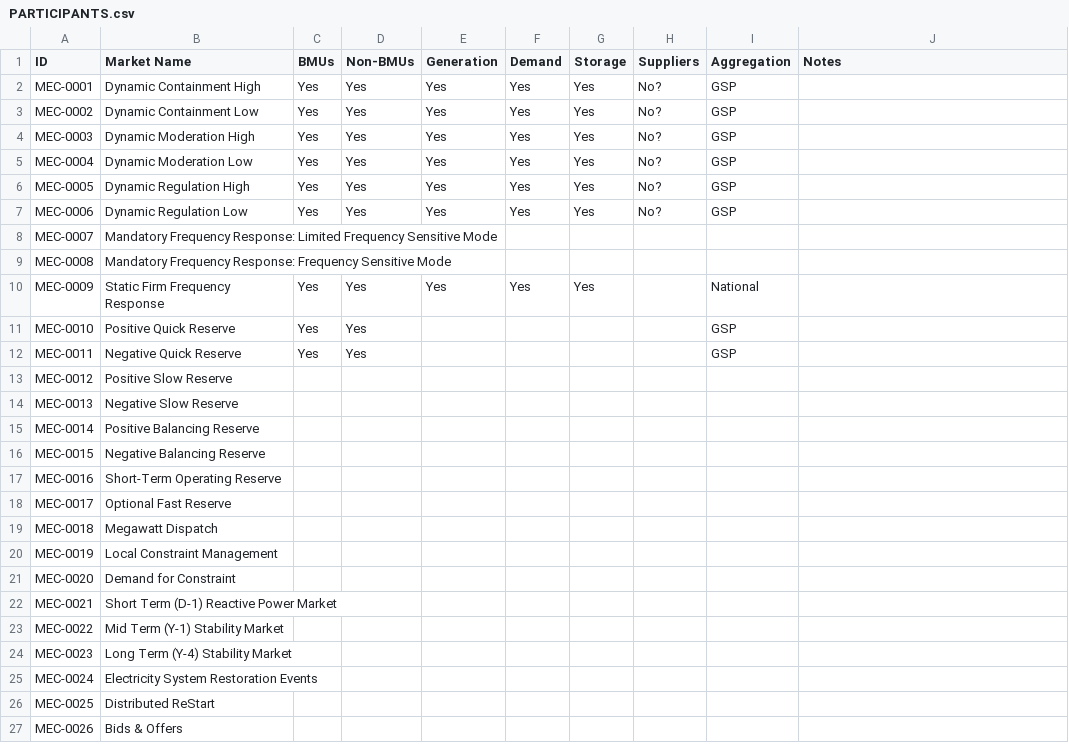
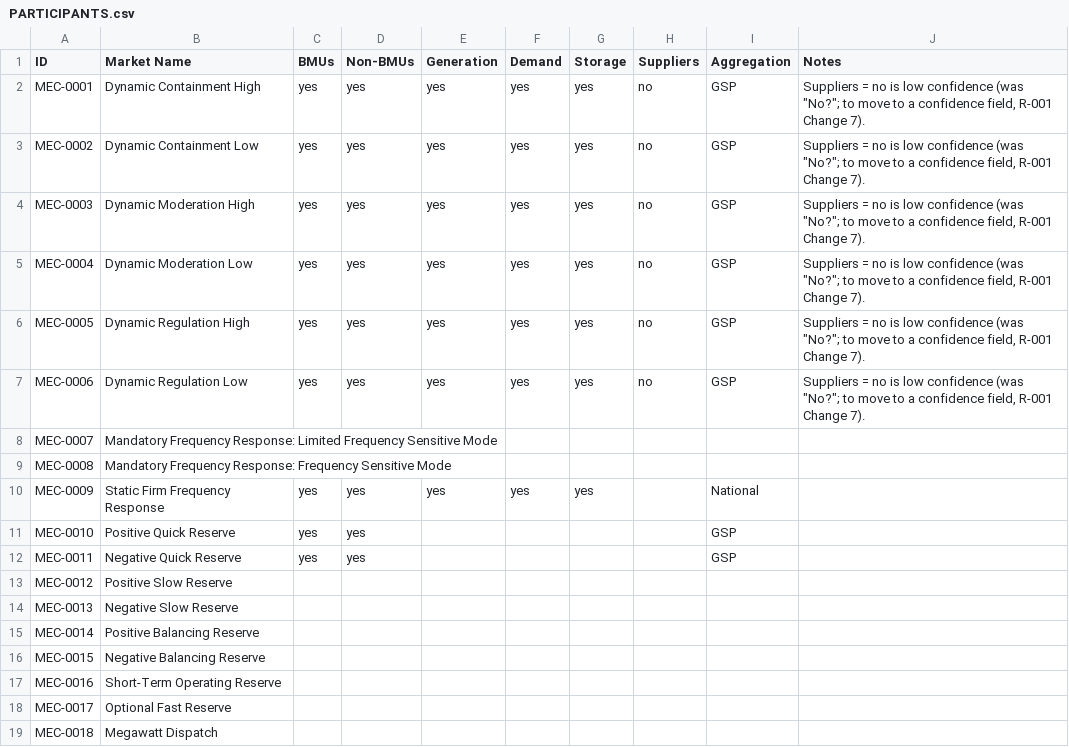
Before and after one commit to richardnayer/GBPowerMarkets, a CSV file: CSV/PARTICIPANTS.csv, drawn as a sheet; only a part is shown; the shorter side is filled out with more unchanged rows.

```diff
--- a/CSV/PARTICIPANTS.csv
+++ b/CSV/PARTICIPANTS.csv
@@ -1,13 +1,13 @@
 ID,Market Name,BMUs,Non-BMUs,Generation,Demand,Storage,Suppliers,Aggregation,Notes
-MEC-0001,Dynamic Containment High,Yes,Yes,Yes,Yes,Yes,No?,GSP,
-MEC-0002,Dynamic Containment Low,Yes,Yes,Yes,Yes,Yes,No?,GSP,
-MEC-0003,Dynamic Moderation High,Yes,Yes,Yes,Yes,Yes,No?,GSP,
-MEC-0004,Dynamic Moderation Low,Yes,Yes,Yes,Yes,Yes,No?,GSP,
-MEC-0005,Dynamic Regulation High,Yes,Yes,Yes,Yes,Yes,No?,GSP,
-MEC-0006,Dynamic Regulation Low,Yes,Yes,Yes,Yes,Yes,No?,GSP,
+MEC-0001,Dynamic Containment High,yes,yes,yes,yes,yes,no,GSP,"Suppliers = no is low confidence (was ""No?""; to move to a confidence field, R-001 Change 7)."
+MEC-0002,Dynamic Containment Low,yes,yes,yes,yes,yes,no,GSP,"Suppliers = no is low confidence (was ""No?""; to move to a confidence field, R-001 Change 7)."
+MEC-0003,Dynamic Moderation High,yes,yes,yes,yes,yes,no,GSP,"Suppliers = no is low confidence (was ""No?""; to move to a confidence field, R-001 Change 7)."
+MEC-0004,Dynamic Moderation Low,yes,yes,yes,yes,yes,no,GSP,"Suppliers = no is low confidence (was ""No?""; to move to a confidence field, R-001 Change 7)."
+MEC-0005,Dynamic Regulation High,yes,yes,yes,yes,yes,no,GSP,"Suppliers = no is low confidence (was ""No?""; to move to a confidence field, R-001 Change 7)."
+MEC-0006,Dynamic Regulation Low,yes,yes,yes,yes,yes,no,GSP,"Suppliers = no is low confidence (was ""No?""; to move to a confidence field, R-001 Change 7)."
 MEC-0007,Mandatory Frequency Response: Limited Frequency Sensitive Mode,,,,,,,,
 MEC-0008,Mandatory Frequency Response: Frequency Sensitive Mode,,,,,,,,
-MEC-0009,Static Firm Frequency Response,Yes,Yes,Yes,Yes,Yes,,National,
-MEC-0010,Positive Quick Reserve,Yes,Yes,,,,,GSP,
-MEC-0011,Negative Quick Reserve,Yes,Yes,,,,,GSP,
+MEC-0009,Static Firm Frequency Response,yes,yes,yes,yes,yes,,National,
+MEC-0010,Positive Quick Reserve,yes,yes,,,,,GSP,
+MEC-0011,Negative Quick Reserve,yes,yes,,,,,GSP,
 MEC-0012,Positive Slow Reserve,,,,,,,,
```
Also changed, not shown: CSV/DISPATCH.csv, CSV/KEY_DATA.csv, 27 other files.
